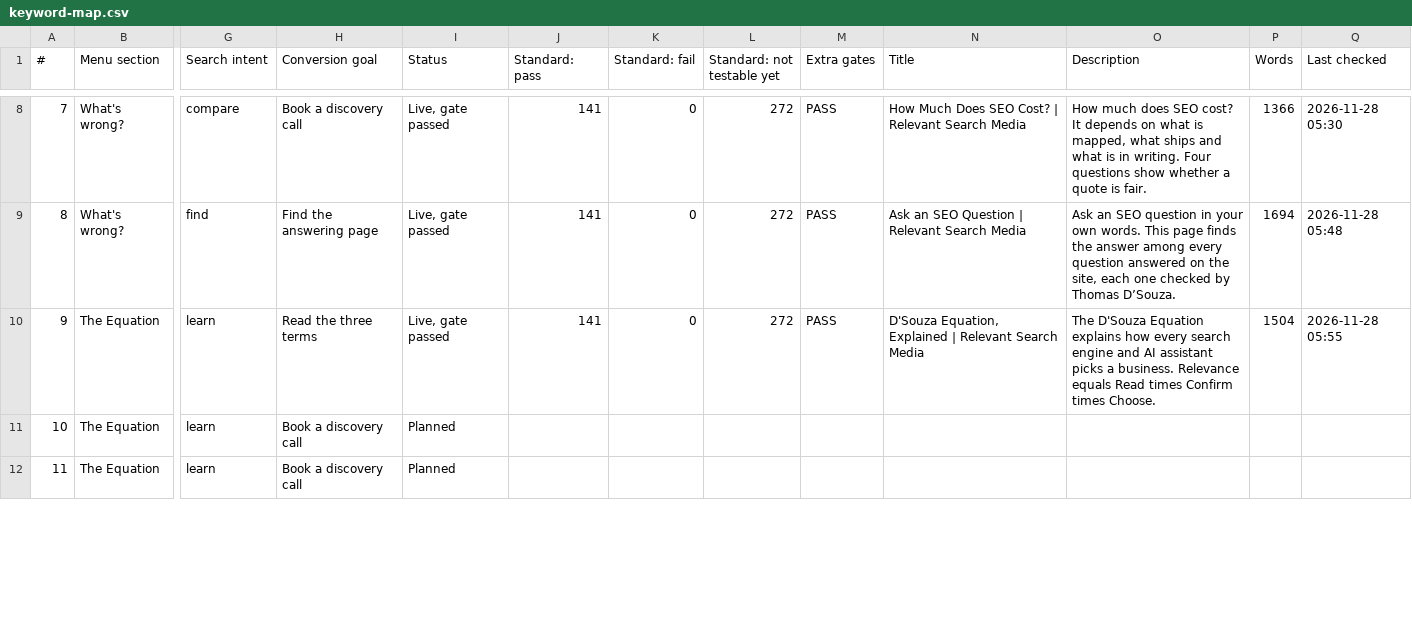
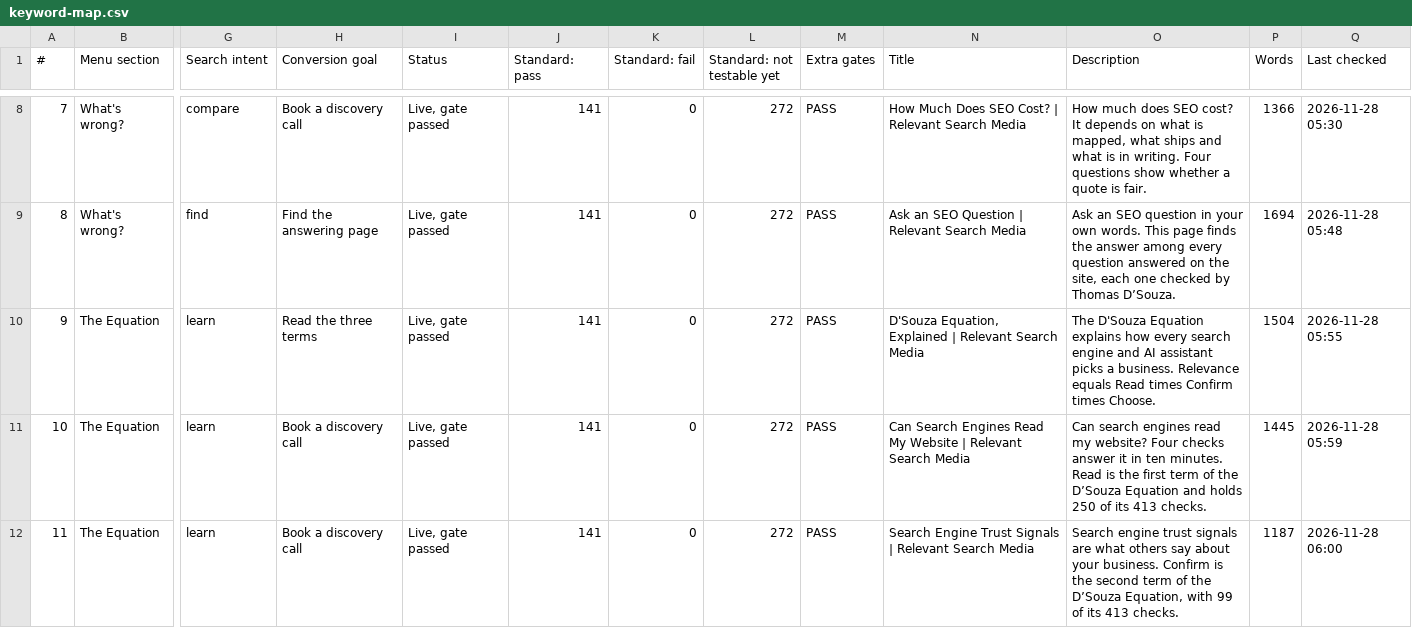
Before and after one commit to Thomas-RSM/rsm-engine, a CSV file: wordpress/qa/keyword-map.csv, drawn as a sheet; only a part is shown, gaps mark what is left out; the diff covers the shown part only; the diff names each change by its address in the sheet, - before the commit and + after, or states it on an @@ line.

```diff
--- a/wordpress/qa/keyword-map.csv
+++ b/wordpress/qa/keyword-map.csv
-I11:I12 (Status): Planned
+I11:I12 (Status): Live, gate passed
-J11:J12 (Standard: pass): (empty)
+J11:J12 (Standard: pass): 141
-K11:K12 (Standard: fail): (empty)
+K11:K12 (Standard: fail): 0
-L11:L12 (Standard: not testable yet): (empty)
+L11:L12 (Standard: not testable yet): 272
-M11:M12 (Extra gates): (empty)
+M11:M12 (Extra gates): PASS
-N11 (Title): (empty)
+N11 (Title): Can Search Engines Read My Website | Relevant Search Media
-O11 (Description): (empty)
+O11 (Description): Can search engines read my website? Four checks answer it in ten minutes. Read is the first term of the D’Souza Equation and holds 250 of its 413 checks.
-P11 (Words): (empty)
+P11 (Words): 1445
-Q11 (Last checked): (empty)
+Q11 (Last checked): 2026-11-28 05:59
-N12 (Title): (empty)
+N12 (Title): Search Engine Trust Signals | Relevant Search Media
-O12 (Description): (empty)
+O12 (Description): Search engine trust signals are what others say about your business. Confirm is the second term of the D’Souza Equation, with 99 of its 413 checks.
-P12 (Words): (empty)
+P12 (Words): 1187
-Q12 (Last checked): (empty)
+Q12 (Last checked): 2026-11-28 06:00
```
Also changed, not shown: 10 edited cells elsewhere in this file, 4 other files.
